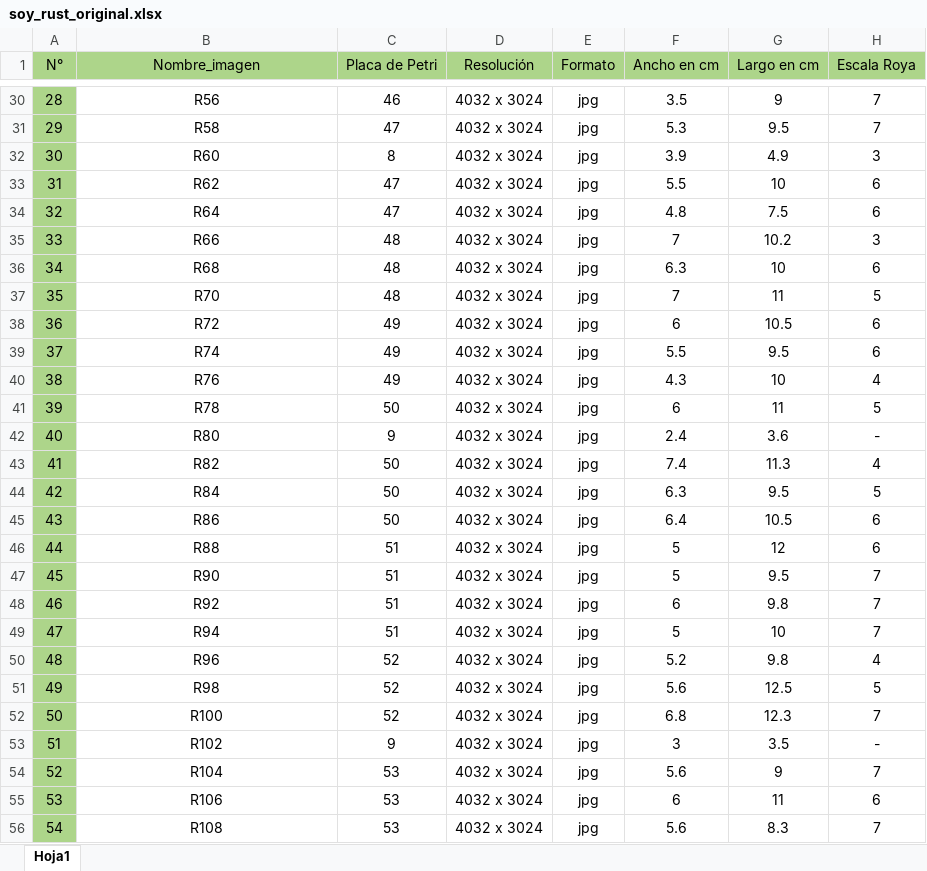
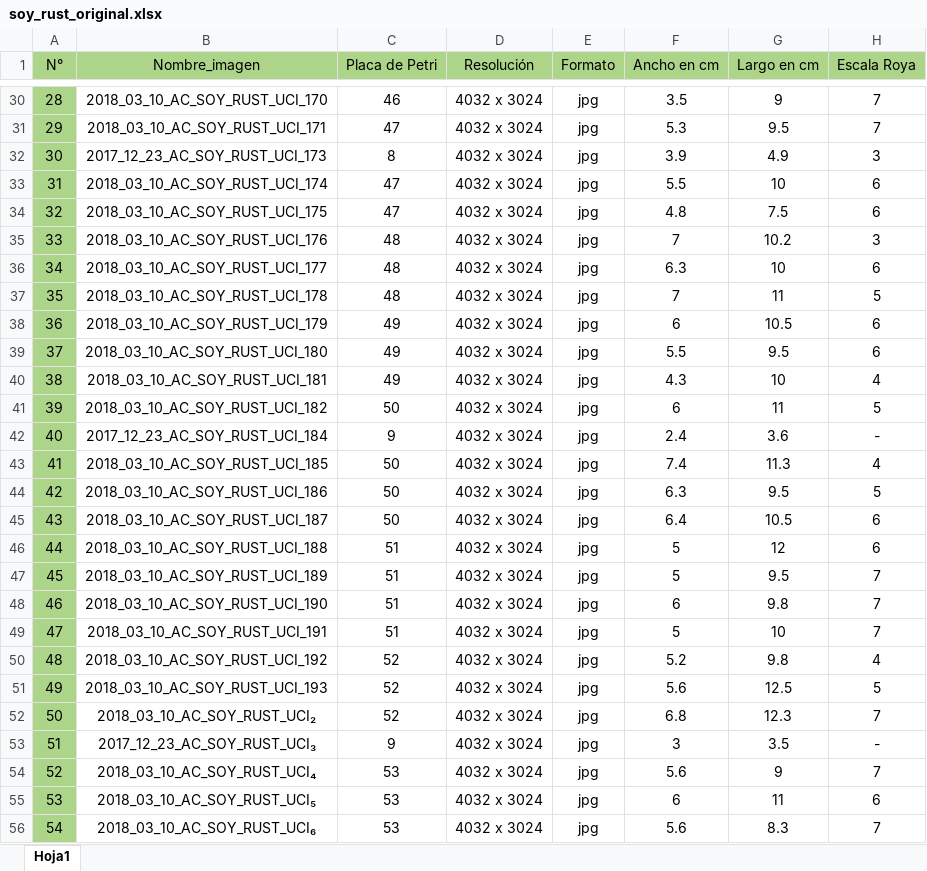
Before and after one commit to research-uci/soybeandiseasescv, an Excel workbook: DB_RUST_1/soy_rust_original.xlsx, sheet Hoja1, drawn as a sheet; only a part is shown, gaps mark what is left out; values as stored, in another font and other column widths than the file's, no borders; the diff covers the shown part only; the diff names each change by its address in the sheet, - before the commit and + after, or states it on an @@ line.

Commit message:
planilla actualizada con nombres nuevos

```diff
--- a/DB_RUST_1/soy_rust_original.xlsx (sheet Hoja1)
+++ b/DB_RUST_1/soy_rust_original.xlsx (sheet Hoja1)
-B30 (Nombre_imagen): R56
+B30 (Nombre_imagen): 2018_03_10_AC_SOY_RUST_UCI_170
-B31 (Nombre_imagen): R58
+B31 (Nombre_imagen): 2018_03_10_AC_SOY_RUST_UCI_171
-B32 (Nombre_imagen): R60
+B32 (Nombre_imagen): 2017_12_23_AC_SOY_RUST_UCI_173
-B33 (Nombre_imagen): R62
+B33 (Nombre_imagen): 2018_03_10_AC_SOY_RUST_UCI_174
-B34 (Nombre_imagen): R64
+B34 (Nombre_imagen): 2018_03_10_AC_SOY_RUST_UCI_175
-B35 (Nombre_imagen): R66
+B35 (Nombre_imagen): 2018_03_10_AC_SOY_RUST_UCI_176
-B36 (Nombre_imagen): R68
+B36 (Nombre_imagen): 2018_03_10_AC_SOY_RUST_UCI_177
-B37 (Nombre_imagen): R70
+B37 (Nombre_imagen): 2018_03_10_AC_SOY_RUST_UCI_178
-B38 (Nombre_imagen): R72
+B38 (Nombre_imagen): 2018_03_10_AC_SOY_RUST_UCI_179
-B39 (Nombre_imagen): R74
+B39 (Nombre_imagen): 2018_03_10_AC_SOY_RUST_UCI_180
-B40 (Nombre_imagen): R76
+B40 (Nombre_imagen): 2018_03_10_AC_SOY_RUST_UCI_181
-B41 (Nombre_imagen): R78
+B41 (Nombre_imagen): 2018_03_10_AC_SOY_RUST_UCI_182
-B42 (Nombre_imagen): R80
+B42 (Nombre_imagen): 2017_12_23_AC_SOY_RUST_UCI_184
-B43 (Nombre_imagen): R82
+B43 (Nombre_imagen): 2018_03_10_AC_SOY_RUST_UCI_185
-B44 (Nombre_imagen): R84
+B44 (Nombre_imagen): 2018_03_10_AC_SOY_RUST_UCI_186
-B45 (Nombre_imagen): R86
+B45 (Nombre_imagen): 2018_03_10_AC_SOY_RUST_UCI_187
-B46 (Nombre_imagen): R88
+B46 (Nombre_imagen): 2018_03_10_AC_SOY_RUST_UCI_188
-B47 (Nombre_imagen): R90
+B47 (Nombre_imagen): 2018_03_10_AC_SOY_RUST_UCI_189
-B48 (Nombre_imagen): R92
+B48 (Nombre_imagen): 2018_03_10_AC_SOY_RUST_UCI_190
-B49 (Nombre_imagen): R94
+B49 (Nombre_imagen): 2018_03_10_AC_SOY_RUST_UCI_191
-B50 (Nombre_imagen): R96
+B50 (Nombre_imagen): 2018_03_10_AC_SOY_RUST_UCI_192
-B51 (Nombre_imagen): R98
+B51 (Nombre_imagen): 2018_03_10_AC_SOY_RUST_UCI_193
-B52 (Nombre_imagen): R100
+B52 (Nombre_imagen): 2018_03_10_AC_SOY_RUST_UCI₂
-B53 (Nombre_imagen): R102
+B53 (Nombre_imagen): 2017_12_23_AC_SOY_RUST_UCI₃
-B54 (Nombre_imagen): R104
+B54 (Nombre_imagen): 2018_03_10_AC_SOY_RUST_UCI₄
-B55 (Nombre_imagen): R106
+B55 (Nombre_imagen): 2018_03_10_AC_SOY_RUST_UCI₅
-B56 (Nombre_imagen): R108
+B56 (Nombre_imagen): 2018_03_10_AC_SOY_RUST_UCI₆
```
Also changed, not shown: 166 edited cells and cell formats elsewhere in this sheet.
